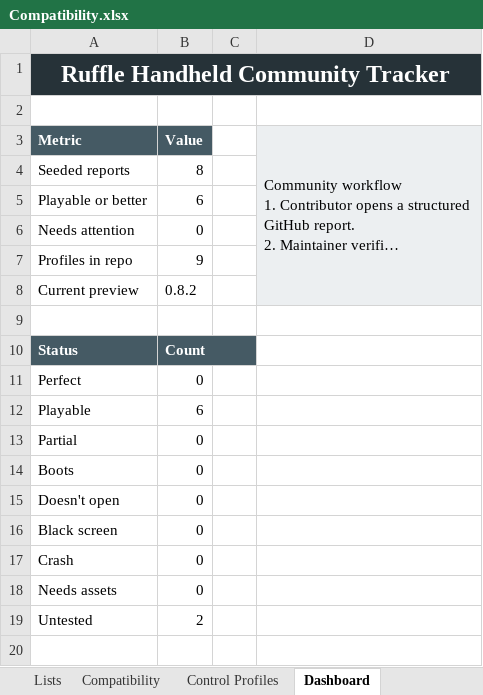
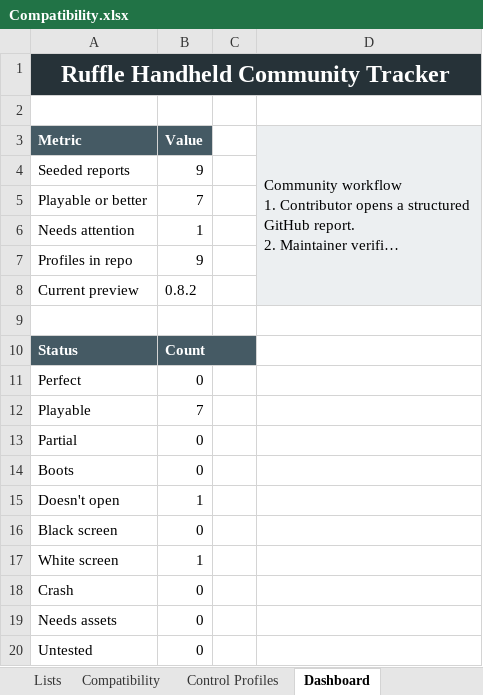
Before and after one commit to SilverPsychoo/Ruffle-Handheld, an Excel workbook: Compatibility.xlsx, sheet Dashboard, drawn as a sheet; long unchanged cells end in …; values as stored, in another font and other column widths than the file's, no borders; charts and pictures not drawn; addresses are those after the commit; the diff names each change by its address in the sheet, - before the commit and + after, or states it on an @@ line.

```diff
--- a/Compatibility.xlsx (sheet Dashboard)
+++ b/Compatibility.xlsx (sheet Dashboard)
-B4 (Value): 8
+B4 (Value): 9
-B5 (Value): 6
+B5 (Value): 7
-B6 (Value): 0
+B6 (Value): 1
-B12 (Value): 6
+B12 (Value): 7
-B15 (Value): 0
+B15 (Value): 1
+row 17: White screen | 1
-B20 (Value): 2
+B20 (Value): 0
```
Also changed, not shown: sheet Compatibility, sheet Lists, formulas that keep their value, charts or pictures.
